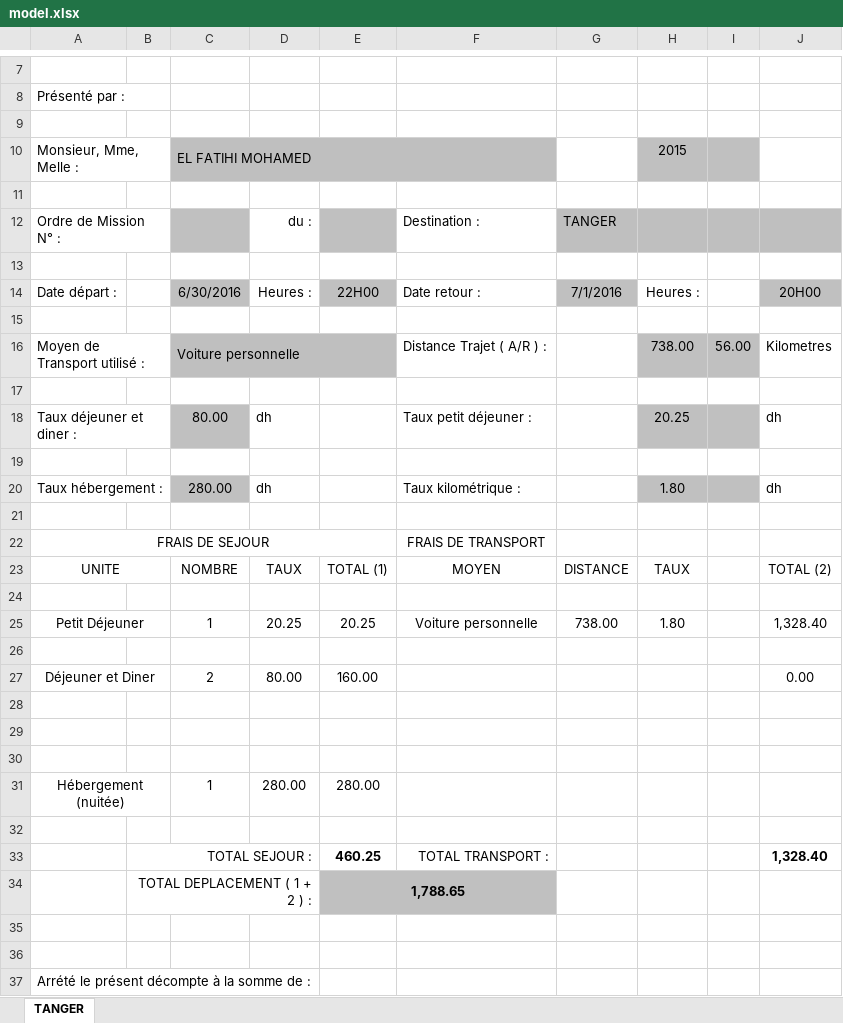
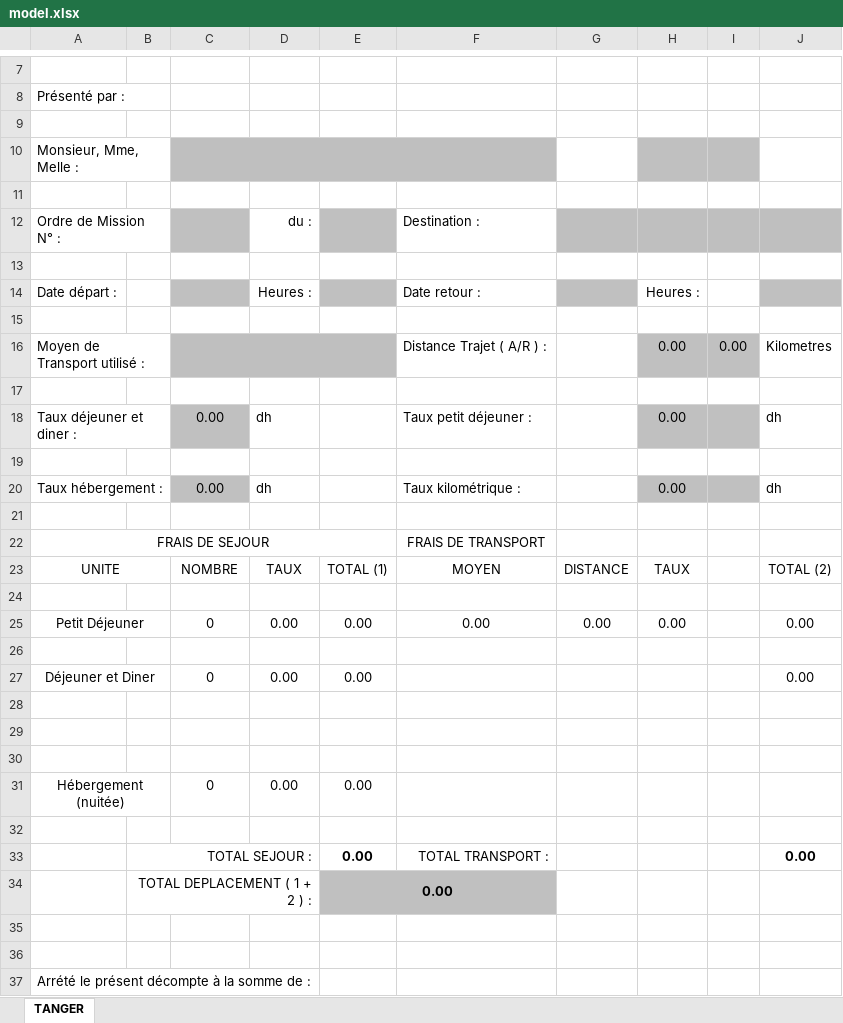
Before and after one commit to bougsid/order_mission, an Excel workbook: download/model.xlsx, sheet TANGER, drawn as a sheet; only a part is shown, gaps mark what is left out; values as stored, in another font and other column widths than the file's, no borders; removed rows and columns are numbered as before the commit, all else as after; the diff covers the shown part only; the diff names each change by its address in the sheet, - before the commit and + after, or states it on an @@ line.

```diff
--- a/download/model.xlsx (sheet TANGER)
+++ b/download/model.xlsx (sheet TANGER)
-C10: EL FATIHI MOHAMED
+C10: (empty)
-H10: 2015
+H10: (empty)
-G12: TANGER
+G12: (empty)
-C14: 6/30/2016
+C14: (empty)
-E14: 22H00
+E14: (empty)
-G14: 7/1/2016
+G14: (empty)
-J14: 20H00
+J14: (empty)
-C16: Voiture personnelle
+C16: (empty)
-H16: 738.00
+H16: 0.00
-I16: 56.00
+I16: 0.00
-C18: 80.00
+C18: 0.00
-H18: 20.25
+H18: 0.00
-C20: 280.00
+C20: 0.00
-H20: 1.80
+H20: 0.00
-row 25: Petit Déjeuner |  | 1 | 20.25 | 20.25 | Voiture personnelle | 738.00 | 1.80 |  | 1,328.40
+row 25: Petit Déjeuner |  | 0 | 0.00 | 0.00 | 0.00 | 0.00 | 0.00 |  | 0.00
-C27: 2
+C27: 0
-D27: 80.00
+D27: 0.00
-E27: 160.00
+E27: 0.00
-row 31: Hébergement (nuitée) |  | 1 | 280.00 | 280.00
+row 31: Hébergement (nuitée) |  | 0 | 0.00 | 0.00
-E33: 460.25
+E33: 0.00
-J33: 1,328.40
+J33: 0.00
-E34: 1,788.65
+E34: 0.00
```
Also changed, not shown: 2 added rows, 2 removed rows and 1 edited cell elsewhere in this sheet, 50 other files.
